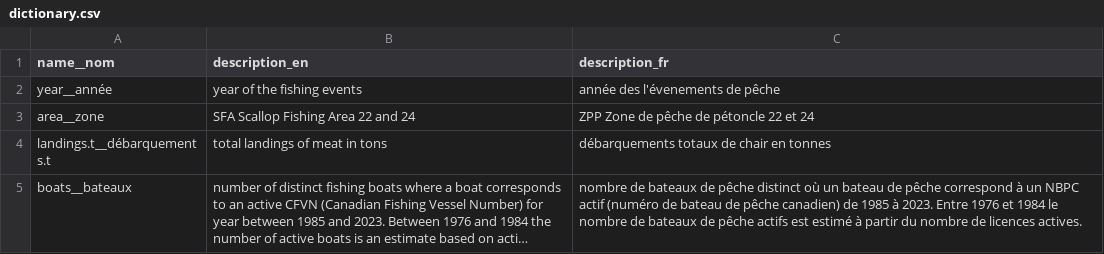
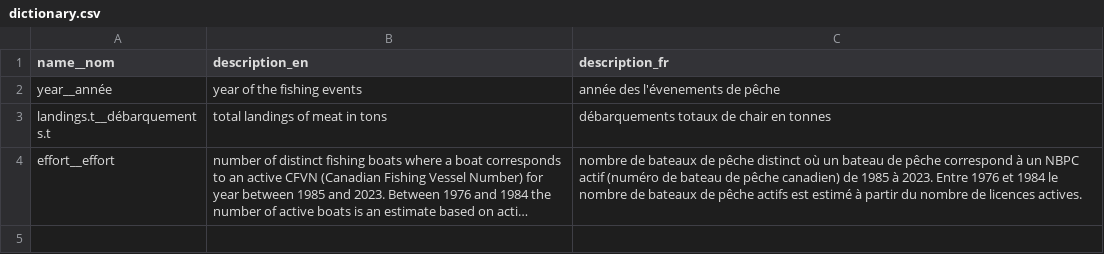
Before and after one commit to dfo-gulf-science/fgp-datasets, a CSV file: 16be613c (scallop cpue)/dictionary.csv, drawn as a sheet; long unchanged cells end in …; removed rows and columns are numbered as before the commit, all else as after; the diff names each change by its address in the sheet, - before the commit and + after, or states it on an @@ line.

Commit message:
updated scallop dataset as per Andrew H., and deleted duplicate file for RV survey

```diff
--- a/16be613c (scallop cpue)/dictionary.csv
+++ b/16be613c (scallop cpue)/dictionary.csv
-row 3: area__zone | SFA Scallop Fishing Area 22 and 24 | ZPP Zone de pêche de pétoncle 22 et 24
-A4 (name__nom): boats__bateaux
+A4 (name__nom): effort__effort
```
Also changed, not shown: stock_assessment_surveys/1989de32 (rv_survey)/data resources/data-dictionary.csv, 2 other files.
